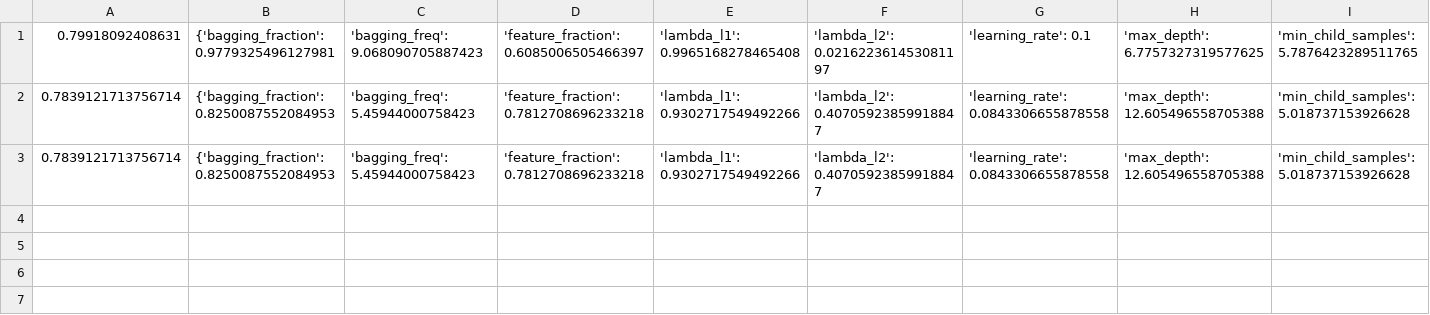
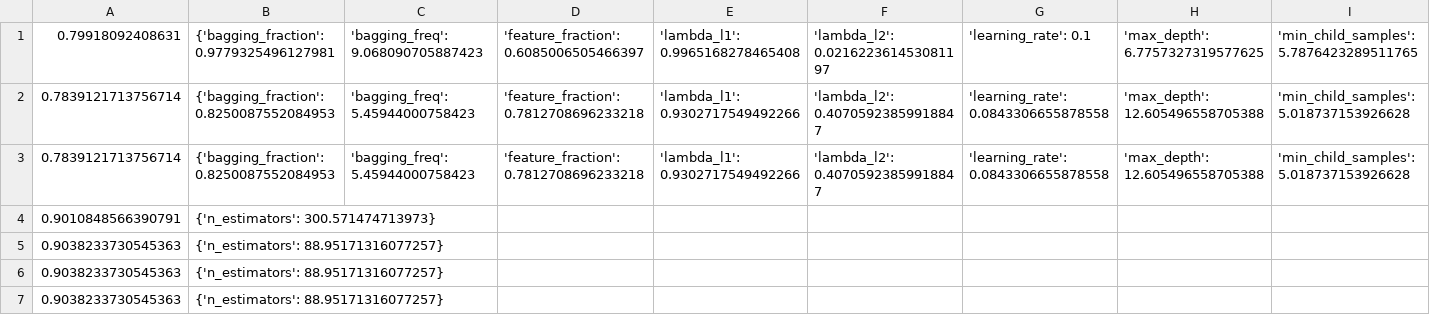
Before and after one commit to songyuan93/pKa, a CSV file: bayesian_optimization/lgbm.csv, drawn as a sheet; only a part is shown; rows hold the shown columns only; the diff names each change by its address in the sheet, - before the commit and + after, or states it on an @@ line.

```diff
--- a/bayesian_optimization/lgbm.csv
+++ b/bayesian_optimization/lgbm.csv
+row 4: 0.9010848566390791 | {'n_estimators': 300.571474713973}
+row 5: 0.9038233730545363 | {'n_estimators': 88.95171316077257}
+row 6: 0.9038233730545363 | {'n_estimators': 88.95171316077257}
+row 7: 0.9038233730545363 | {'n_estimators': 88.95171316077257}
```
Also changed, not shown: bayesian_optimization/etr.csv, bayesian_optimization/gboost.csv, 5 other files.
